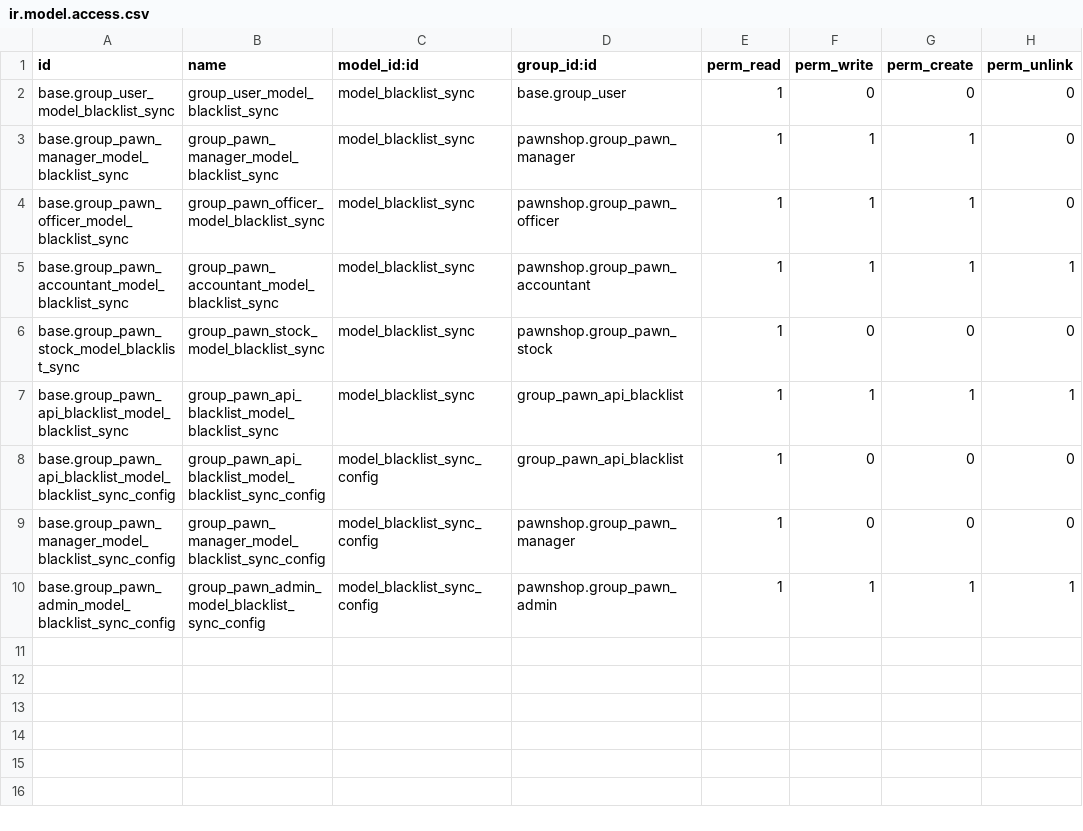
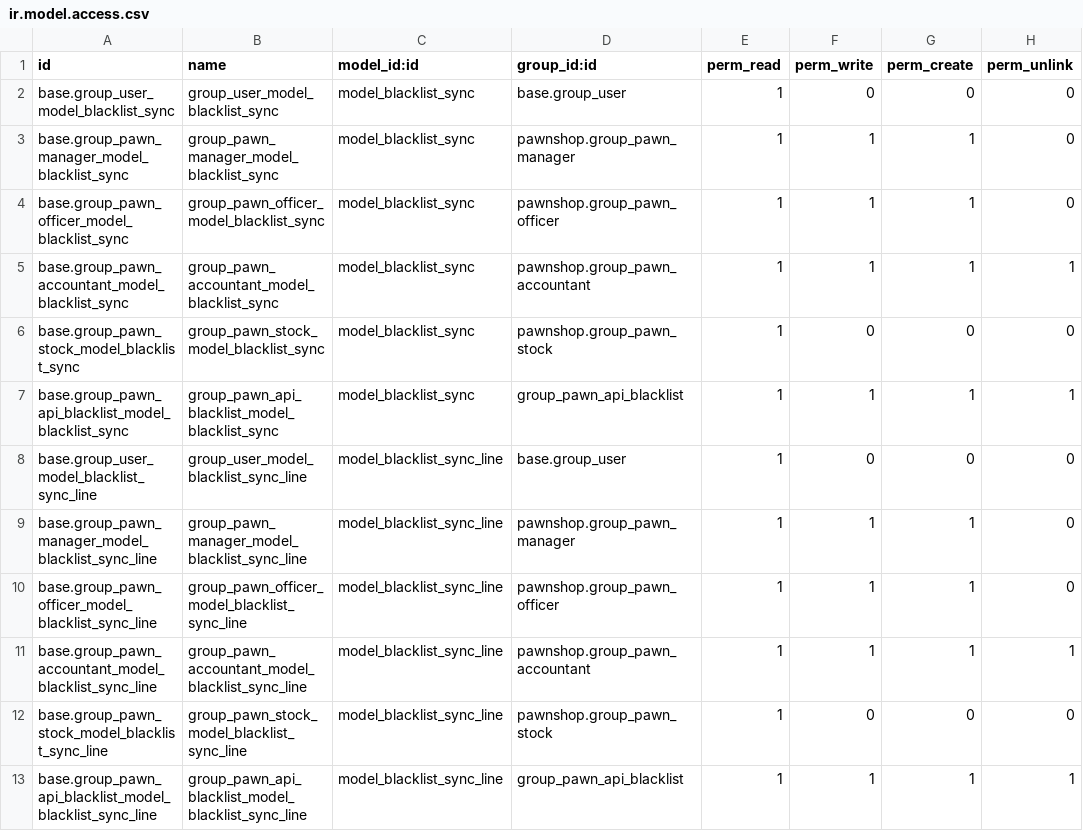
Before and after one commit to ecosoft-odoo/pawn, a CSV file: pawn_contact_blacklist/security/ir.model.access.csv, drawn as a sheet.

Commit message:
[REF] pawn_contact_blacklist

```diff
--- a/pawn_contact_blacklist/security/ir.model.access.csv
+++ b/pawn_contact_blacklist/security/ir.model.access.csv
@@ -7,4 +7,7 @@ base.group_pawn_stock_model_blacklist_sync,group_pawn_stock_model_blacklist_sync
 base.group_pawn_api_blacklist_model_blacklist_sync,group_pawn_api_blacklist_model_blacklist_sync,model_blacklist_sync,group_pawn_api_blacklist,1,1,1,1
-base.group_pawn_api_blacklist_model_blacklist_sync_config,group_pawn_api_blacklist_model_blacklist_sync_config,model_blacklist_sync_config,group_pawn_api_blacklist,1,0,0,0
-base.group_pawn_manager_model_blacklist_sync_config,group_pawn_manager_model_blacklist_sync_config,model_blacklist_sync_config,pawnshop.group_pawn_manager,1,0,0,0
-base.group_pawn_admin_model_blacklist_sync_config,group_pawn_admin_model_blacklist_sync_config,model_blacklist_sync_config,pawnshop.group_pawn_admin,1,1,1,1
+base.group_user_model_blacklist_sync_line,group_user_model_blacklist_sync_line,model_blacklist_sync_line,base.group_user,1,0,0,0
+base.group_pawn_manager_model_blacklist_sync_line,group_pawn_manager_model_blacklist_sync_line,model_blacklist_sync_line,pawnshop.group_pawn_manager,1,1,1,0
+base.group_pawn_officer_model_blacklist_sync_line,group_pawn_officer_model_blacklist_sync_line,model_blacklist_sync_line,pawnshop.group_pawn_officer,1,1,1,0
+base.group_pawn_accountant_model_blacklist_sync_line,group_pawn_accountant_model_blacklist_sync_line,model_blacklist_sync_line,pawnshop.group_pawn_accountant,1,1,1,1
+base.group_pawn_stock_model_blacklist_sync_line,group_pawn_stock_model_blacklist_sync_line,model_blacklist_sync_line,pawnshop.group_pawn_stock,1,0,0,0
+base.group_pawn_api_blacklist_model_blacklist_sync_line,group_pawn_api_blacklist_model_blacklist_sync_line,model_blacklist_sync_line,group_pawn_api_blacklist,1,1,1,1
```
Also changed, not shown: 9 other files.
